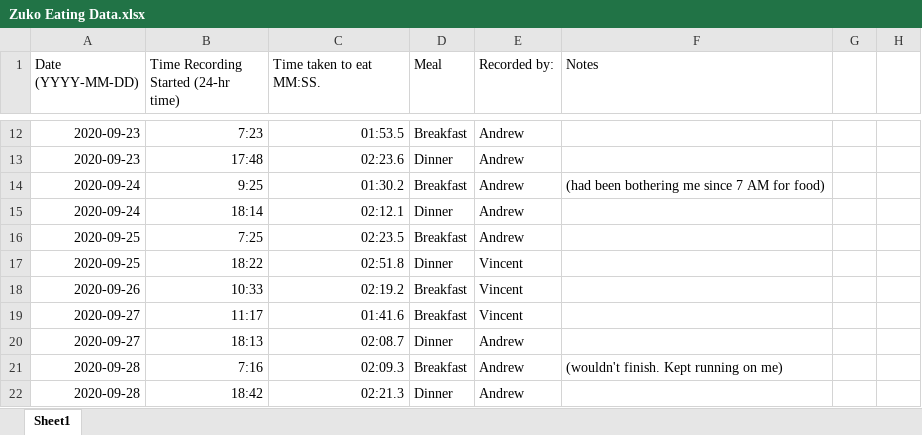
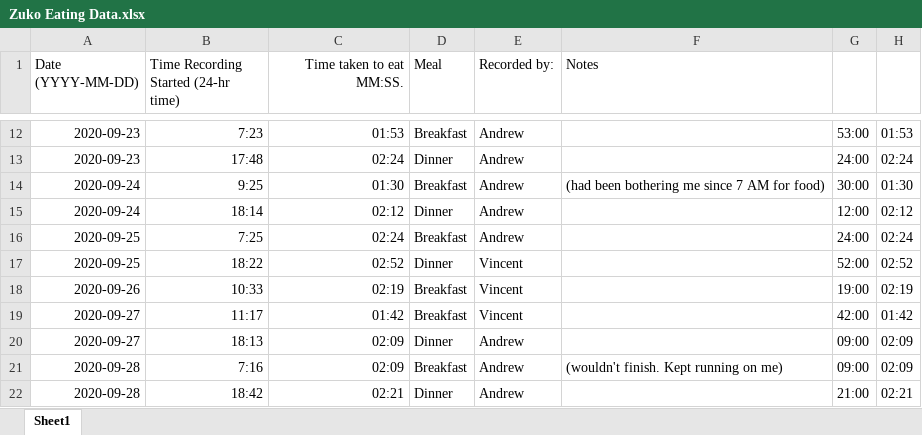
Before and after one commit to AndrewUpdegrove/Data_Science, an Excel workbook: cat_data_collection/Zuko Eating Data.xlsx, sheet Sheet1, drawn as a sheet; only a part is shown, gaps mark what is left out; values as stored, in another font and other column widths than the file's, no borders; the diff covers the shown part only; the diff names each change by its address in the sheet, - before the commit and + after, or states it on an @@ line.

```diff
--- a/cat_data_collection/Zuko Eating Data.xlsx (sheet Sheet1)
+++ b/cat_data_collection/Zuko Eating Data.xlsx (sheet Sheet1)
-C1 alignment: left
+C1 alignment: right
-C12 (Time taken to eat MM:SS.): 01:53.5
+C12 (Time taken to eat MM:SS.): 01:53
-G12: (empty)
+G12: 53:00
-H12: (empty)
+H12: 01:53
-C13 (Time taken to eat MM:SS.): 02:23.6
+C13 (Time taken to eat MM:SS.): 02:24
-G13: (empty)
+G13: 24:00
-H13: (empty)
+H13: 02:24
-C14 (Time taken to eat MM:SS.): 01:30.2
+C14 (Time taken to eat MM:SS.): 01:30
-G14: (empty)
+G14: 30:00
-H14: (empty)
+H14: 01:30
-C15 (Time taken to eat MM:SS.): 02:12.1
+C15 (Time taken to eat MM:SS.): 02:12
-G15: (empty)
+G15: 12:00
-H15: (empty)
+H15: 02:12
-C16 (Time taken to eat MM:SS.): 02:23.5
+C16 (Time taken to eat MM:SS.): 02:24
-G16: (empty)
+G16: 24:00
-H16: (empty)
+H16: 02:24
-C17 (Time taken to eat MM:SS.): 02:51.8
+C17 (Time taken to eat MM:SS.): 02:52
-G17: (empty)
+G17: 52:00
-H17: (empty)
+H17: 02:52
-C18 (Time taken to eat MM:SS.): 02:19.2
+C18 (Time taken to eat MM:SS.): 02:19
-G18: (empty)
+G18: 19:00
-H18: (empty)
+H18: 02:19
-C19 (Time taken to eat MM:SS.): 01:41.6
+C19 (Time taken to eat MM:SS.): 01:42
-G19: (empty)
+G19: 42:00
-H19: (empty)
+H19: 01:42
-C20 (Time taken to eat MM:SS.): 02:08.7
+C20 (Time taken to eat MM:SS.): 02:09
-G20:G21: (empty)
+G20:G21: 09:00
-H20:H21: (empty)
+H20:H21: 02:09
-C21 (Time taken to eat MM:SS.): 02:09.3
+C21 (Time taken to eat MM:SS.): 02:09
-C22 (Time taken to eat MM:SS.): 02:21.3
+C22 (Time taken to eat MM:SS.): 02:21
-G22: (empty)
+G22: 21:00
-H22: (empty)
+H22: 02:21
```
Also changed, not shown: 12 added rows and 78 edited cells elsewhere in this sheet, 1 other file.
